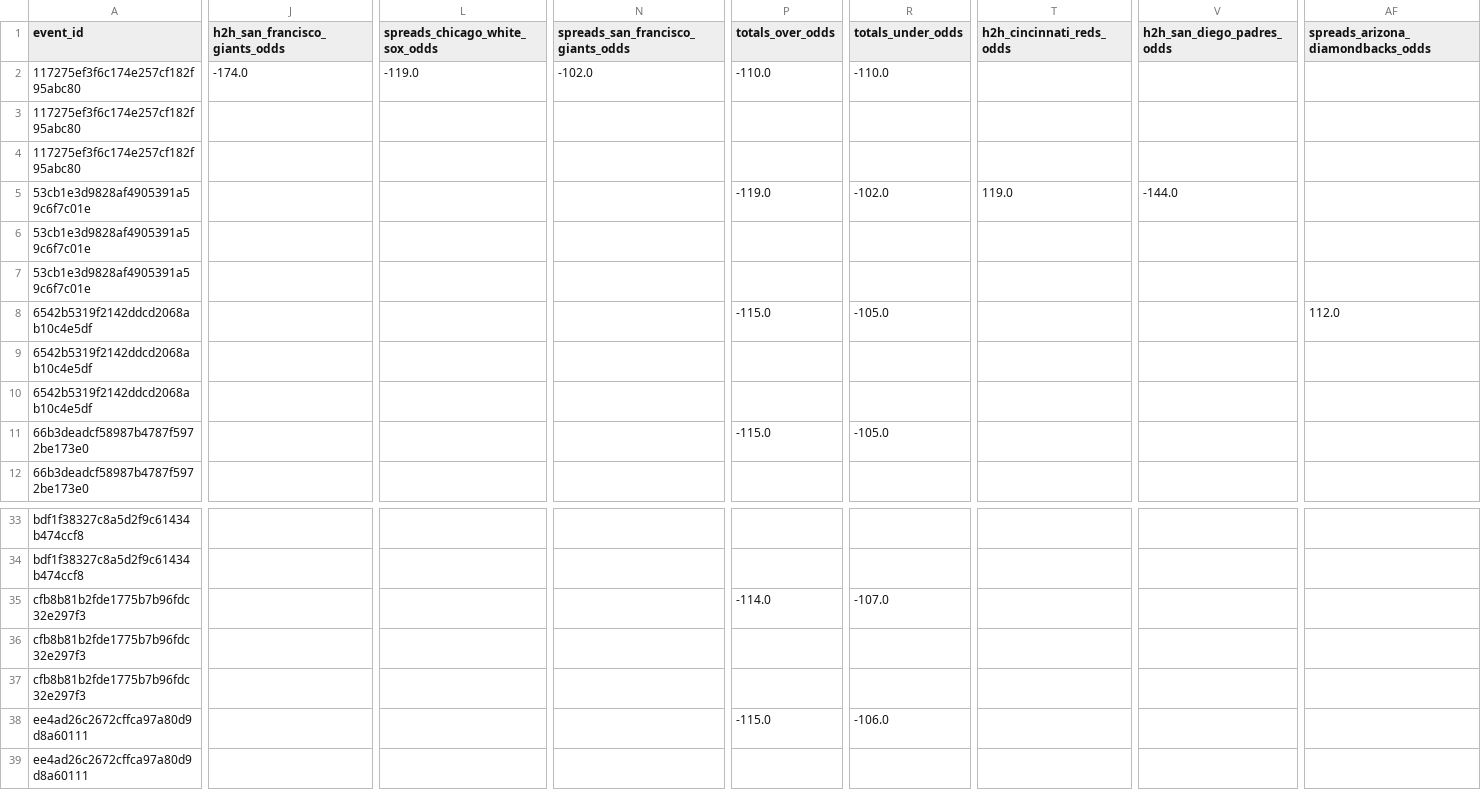
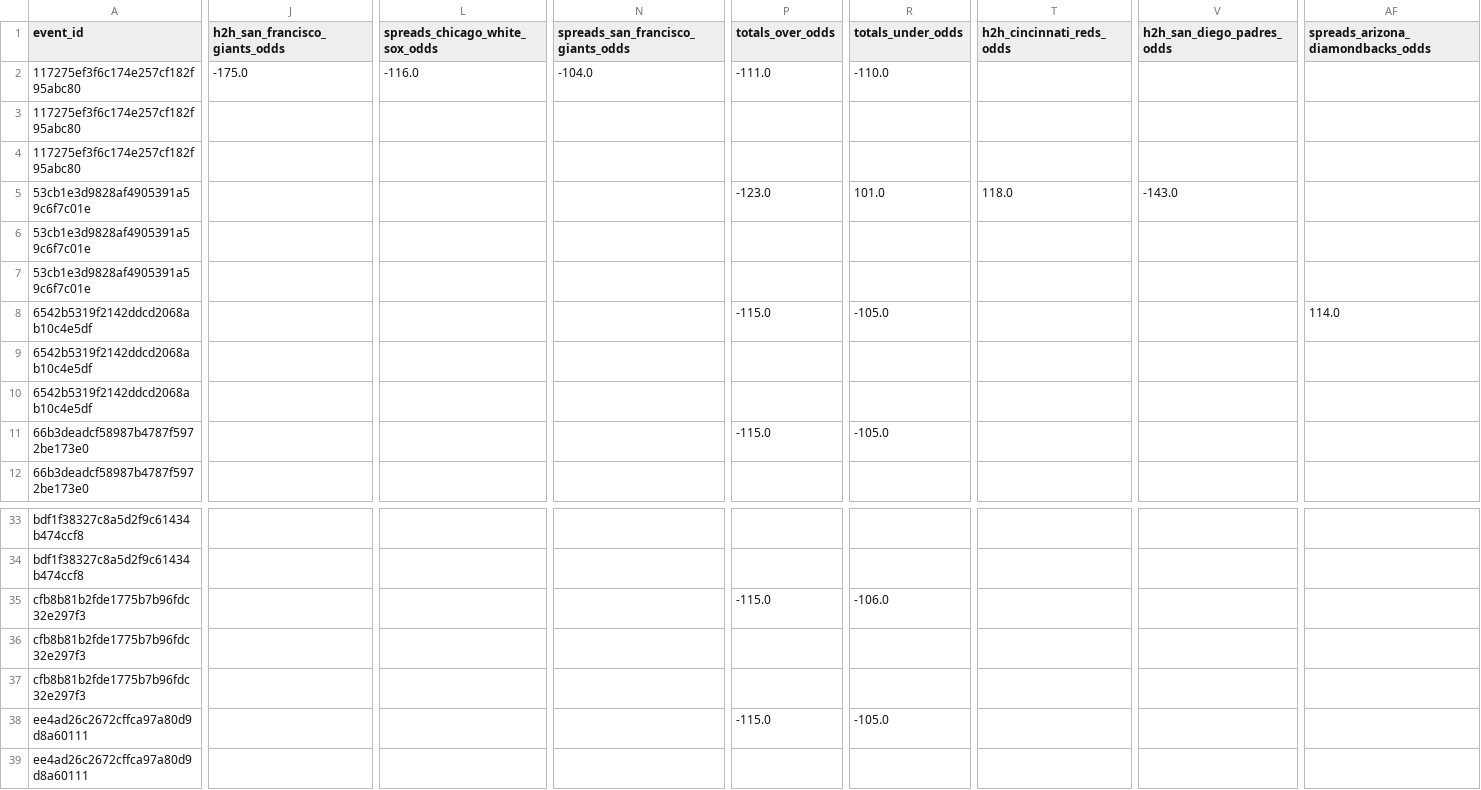
Before and after one commit to radgator13/odds-api-analyze, a CSV file: data/flat_combined_teams_pitchers_batters.csv, drawn as a sheet; only a part is shown, gaps mark what is left out; the diff covers the shown part only; the diff names each change by its address in the sheet, - before the commit and + after, or states it on an @@ line.

```diff
--- a/data/flat_combined_teams_pitchers_batters.csv
+++ b/data/flat_combined_teams_pitchers_batters.csv
-J2 (h2h_san_francisco_giants_odds): -174.0
+J2 (h2h_san_francisco_giants_odds): -175.0
-L2 (spreads_chicago_white_sox_odds): -119.0
+L2 (spreads_chicago_white_sox_odds): -116.0
-N2: -102.0
+N2: -104.0
-P2 (totals_over_odds): -110.0
+P2 (totals_over_odds): -111.0
-P5 (totals_over_odds): -119.0
+P5 (totals_over_odds): -123.0
-R5 (totals_under_odds): -102.0
+R5 (totals_under_odds): 101.0
-T5 (h2h_cincinnati_reds_odds): 119.0
+T5 (h2h_cincinnati_reds_odds): 118.0
-V5 (h2h_san_diego_padres_odds): -144.0
+V5 (h2h_san_diego_padres_odds): -143.0
-AF8: 112.0
+AF8: 114.0
-P35 (totals_over_odds): -114.0
+P35 (totals_over_odds): -115.0
-R35 (totals_under_odds): -107.0
+R35 (totals_under_odds): -106.0
-R38 (totals_under_odds): -106.0
+R38 (totals_under_odds): -105.0
```
Also changed, not shown: 38 edited cells elsewhere in this file, data/betonline_pitcher_props.csv, data/betonline_team_lines.csv, 4 other files.
